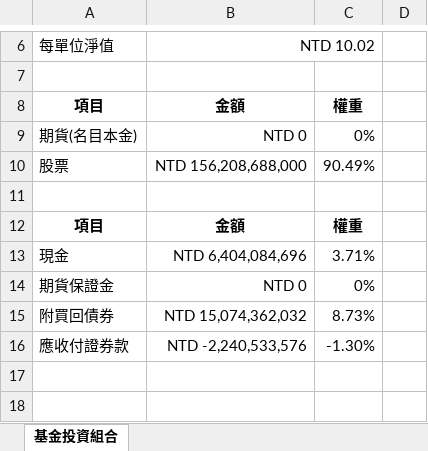
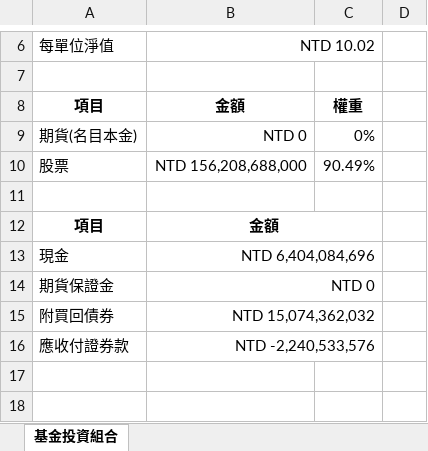
Before and after one commit to hddio5421/invest, an Excel workbook: data/00403A/20260610.xlsx, sheet 基金投資組合, drawn as a sheet; only a part is shown, gaps mark what is left out; values as stored, in another font and other column widths than the file's, no borders; the diff names each change by its address in the sheet, - before the commit and + after, or states it on an @@ line.

```diff
--- a/data/00403A/20260610.xlsx (sheet 基金投資組合)
+++ b/data/00403A/20260610.xlsx (sheet 基金投資組合)
+B12:C12 merged
-C12 (權重): 權重
+C12 (權重): (empty)
+B13:C13 merged
-C13 (權重): 3.71%
+C13 (權重): (empty)
+B14:C14 merged
-C14 (權重): 0%
+C14 (權重): (empty)
+B15:C15 merged
-C15 (權重): 8.73%
+C15 (權重): (empty)
+B16:C16 merged
-C16 (權重): -1.30%
+C16 (權重): (empty)
```
Also changed, not shown: data/00981A/20260610.xlsx, data/00982A/20260610.xlsx, 3 other files.
